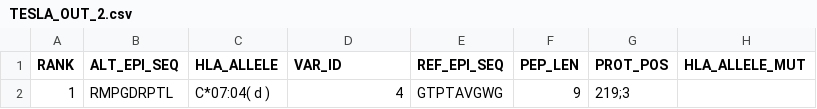
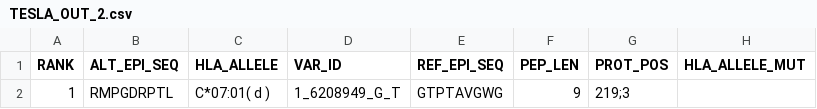
Before and after one commit to Sage-Bionetworks/Tesla, a CSV file: examples/10/TESLA_OUT_2.csv, drawn as a sheet; only a part is shown; the diff names each change by its address in the sheet, - before the commit and + after, or states it on an @@ line.

```diff
--- a/examples/10/TESLA_OUT_2.csv
+++ b/examples/10/TESLA_OUT_2.csv
-C2 (HLA_ALLELE): C*07:04( d )
+C2 (HLA_ALLELE): C*07:01( d )
-D2 (VAR_ID): 4
+D2 (VAR_ID): 1_6208949_G_T
```
Also changed, not shown: examples/10/TESLA_OUT_1.csv, examples/10/TESLA_OUT_3.csv, 3 other files.
